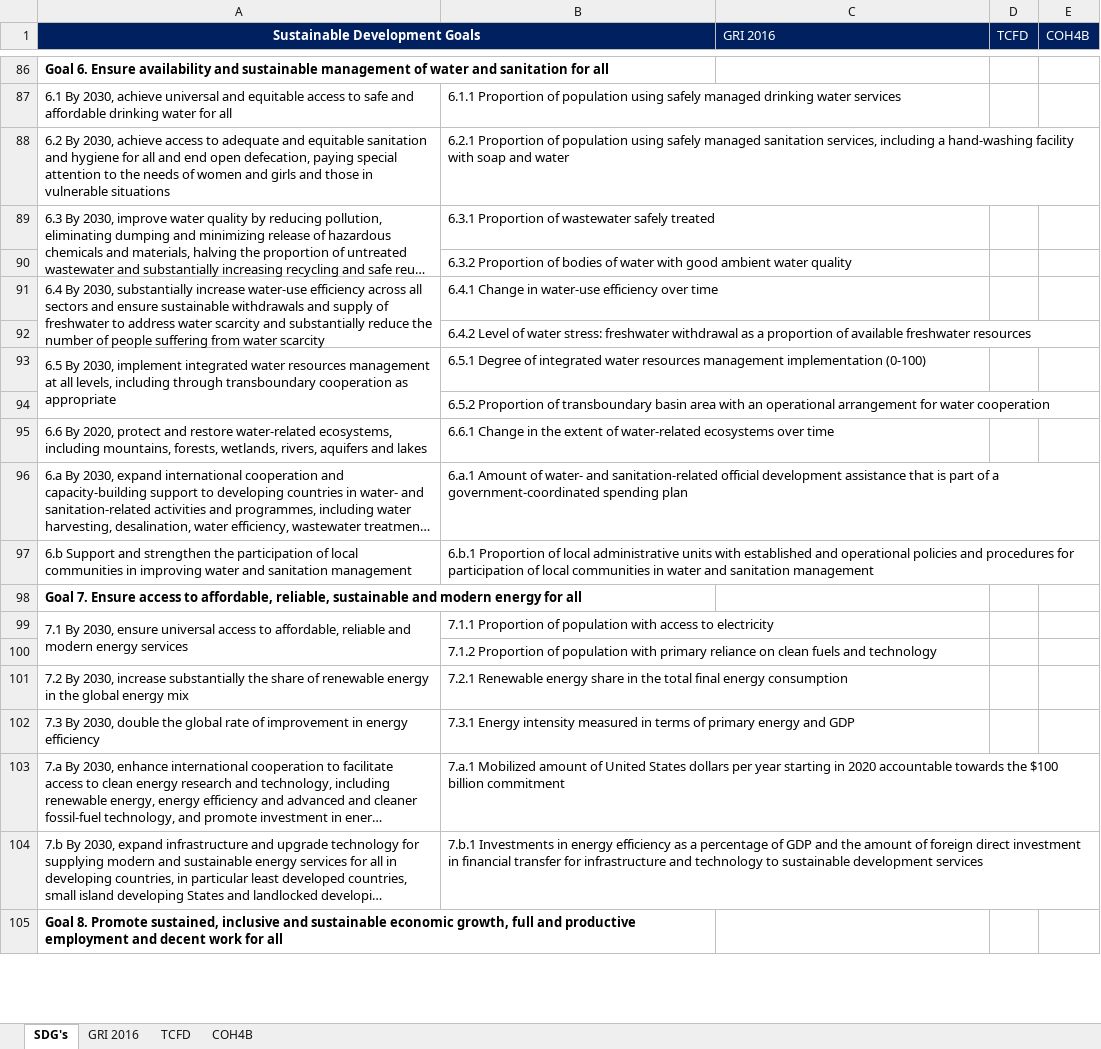
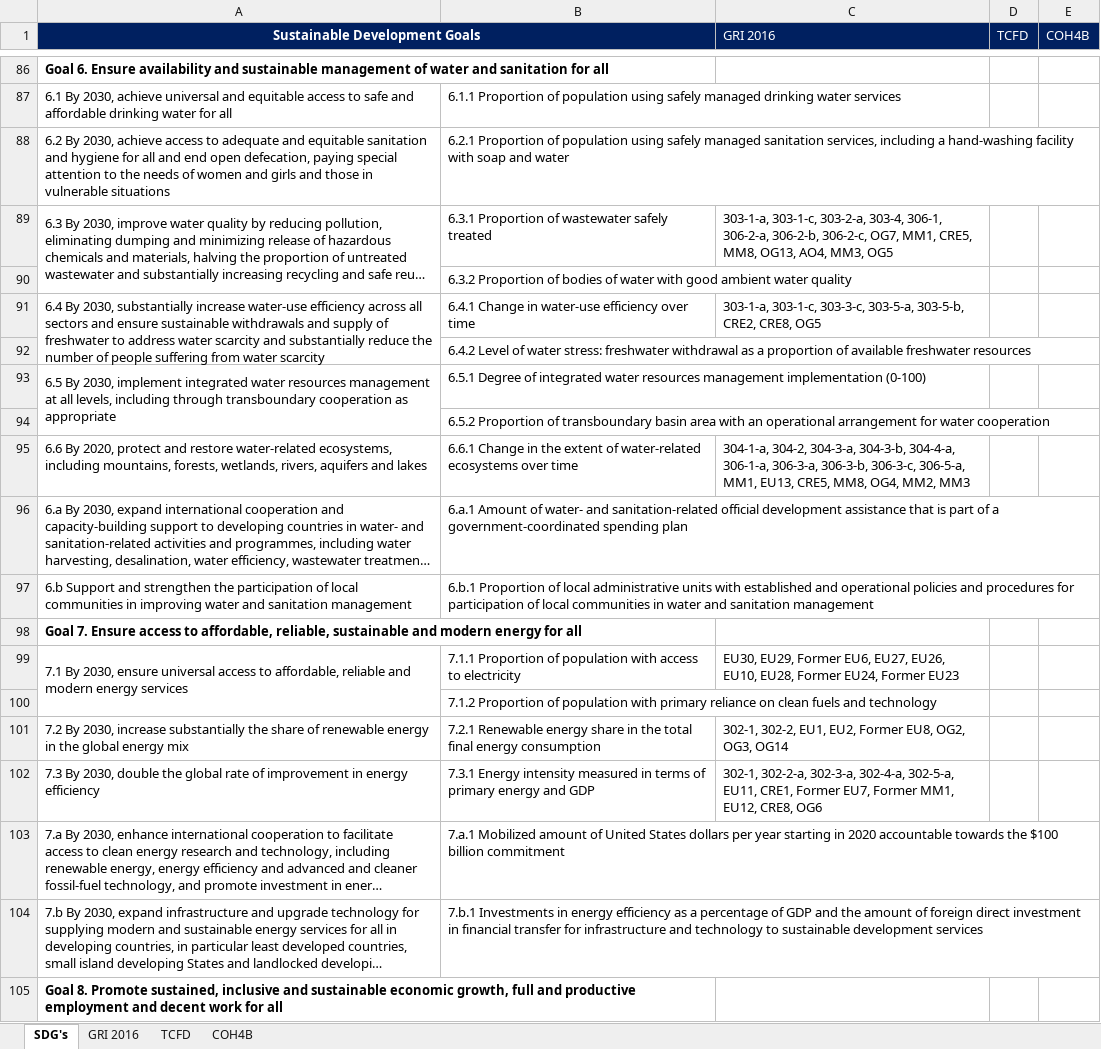
Before and after one commit to jorgesisco/ESG-Frameworks-Mapping, an Excel workbook: ESG-Frameworks/Outputs/testing.xlsx, sheet SDG's, drawn as a sheet; only a part is shown, gaps mark what is left out; long unchanged cells end in …; values as stored, in another font and other column widths than the file's, no borders; the diff covers the shown part only; the diff names each change by its address in the sheet, - before the commit and + after, or states it on an @@ line.

```diff
--- a/ESG-Frameworks/Outputs/testing.xlsx (sheet SDG's)
+++ b/ESG-Frameworks/Outputs/testing.xlsx (sheet SDG's)
-B1 fill: #002060
+B1 fill: none
-C89 (GRI 2016): (empty)
+C89 (GRI 2016): 303-1-a, 303-1-c, 303-2-a, 303-4, 306-1, 306-2-a, 306-2-b, 306-2-c, OG7, MM1, CRE5, MM8, OG13, AO4, MM3, OG5
-C91 (GRI 2016): (empty)
+C91 (GRI 2016): 303-1-a, 303-1-c, 303-3-c, 303-5-a, 303-5-b, CRE2, CRE8, OG5
-C95 (GRI 2016): (empty)
+C95 (GRI 2016): 304-1-a, 304-2, 304-3-a, 304-3-b, 304-4-a, 306-1-a, 306-3-a, 306-3-b, 306-3-c, 306-5-a, MM1, EU13, CRE5, MM8, OG4, MM2, MM3
-C99 (GRI 2016): (empty)
+C99 (GRI 2016): EU30, EU29, Former EU6, EU27, EU26, EU10, EU28, Former EU24, Former EU23
-C101 (GRI 2016): (empty)
+C101 (GRI 2016): 302-1, 302-2, EU1, EU2, Former EU8, OG2, OG3, OG14
-C102 (GRI 2016): (empty)
+C102 (GRI 2016): 302-1, 302-2-a, 302-3-a, 302-4-a, 302-5-a, EU11, CRE1, Former EU7, Former MM1, EU12, CRE8, OG6
```
Also changed, not shown: 74 edited cells elsewhere in this sheet, sheet GRI 2016, sheet COH4B, sheet TCFD, 10 other files.
